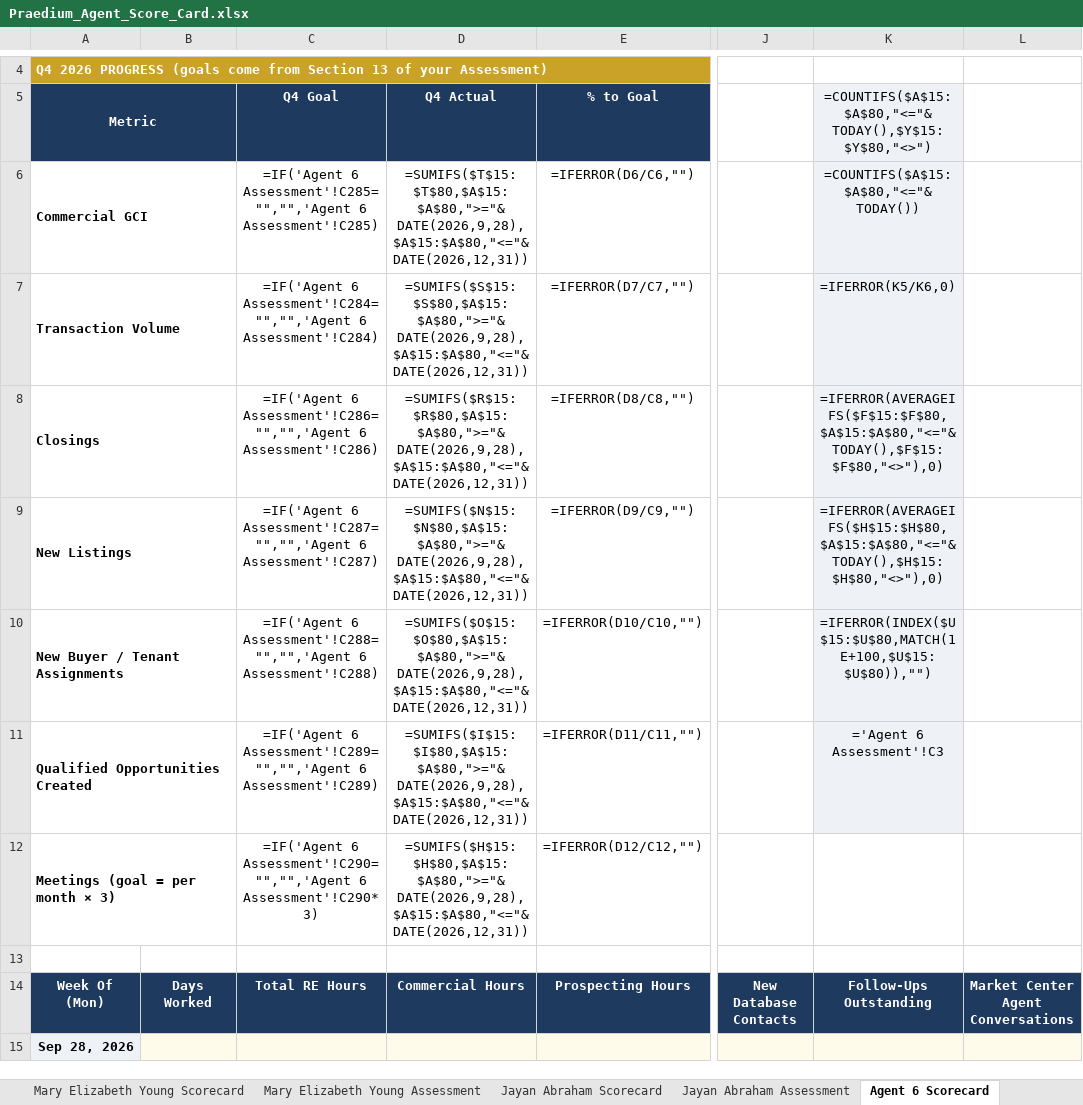
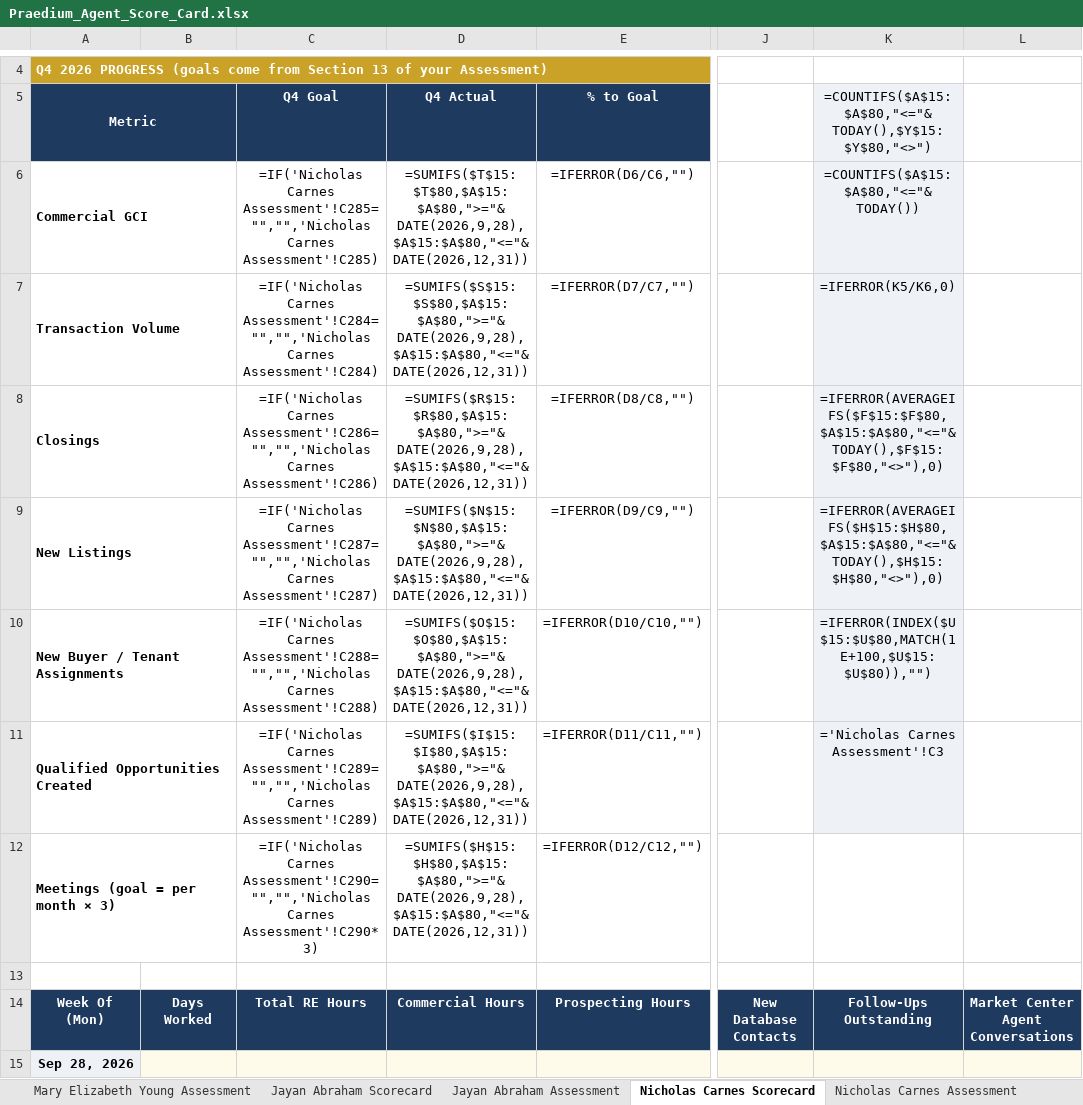
Before and after one commit to nctoprock/thecamp, an Excel workbook: scorecard/Praedium_Agent_Score_Card.xlsx, sheet Nicholas Carnes Scorecard, drawn as a sheet; only a part is shown, gaps mark what is left out; values as stored, in another font and other column widths than the file's, no borders; formulas without a stored value are shown as written; conditional formats not drawn; the diff names each change by its address in the sheet, - before the commit and + after, or states it on an @@ line.

```diff
--- a/scorecard/Praedium_Agent_Score_Card.xlsx (sheet Nicholas Carnes Scorecard)
+++ b/scorecard/Praedium_Agent_Score_Card.xlsx (sheet Nicholas Carnes Scorecard)
-sheet tab: Agent 6 Scorecard
+sheet tab: Nicholas Carnes Scorecard
-C6: =IF('Agent 6 Assessment'!C285="","",'Agent 6 Assessment'!C285)
+C6: =IF('Nicholas Carnes Assessment'!C285="","",'Nicholas Carnes Assessment'!C285)
-C7: =IF('Agent 6 Assessment'!C284="","",'Agent 6 Assessment'!C284)
+C7: =IF('Nicholas Carnes Assessment'!C284="","",'Nicholas Carnes Assessment'!C284)
-C8: =IF('Agent 6 Assessment'!C286="","",'Agent 6 Assessment'!C286)
+C8: =IF('Nicholas Carnes Assessment'!C286="","",'Nicholas Carnes Assessment'!C286)
-C9: =IF('Agent 6 Assessment'!C287="","",'Agent 6 Assessment'!C287)
+C9: =IF('Nicholas Carnes Assessment'!C287="","",'Nicholas Carnes Assessment'!C287)
-C10: =IF('Agent 6 Assessment'!C288="","",'Agent 6 Assessment'!C288)
+C10: =IF('Nicholas Carnes Assessment'!C288="","",'Nicholas Carnes Assessment'!C288)
-C11: =IF('Agent 6 Assessment'!C289="","",'Agent 6 Assessment'!C289)
+C11: =IF('Nicholas Carnes Assessment'!C289="","",'Nicholas Carnes Assessment'!C289)
-K11: ='Agent 6 Assessment'!C3
+K11: ='Nicholas Carnes Assessment'!C3
-C12: =IF('Agent 6 Assessment'!C290="","",'Agent 6 Assessment'!C290*3)
+C12: =IF('Nicholas Carnes Assessment'!C290="","",'Nicholas Carnes Assessment'!C290*3)
```
Also changed, not shown: sheet Dashboard, sheet Settings, other sheet tabs, scorecard/Praedium_Development_Review_PRIVATE.xlsx, 2 other files.
